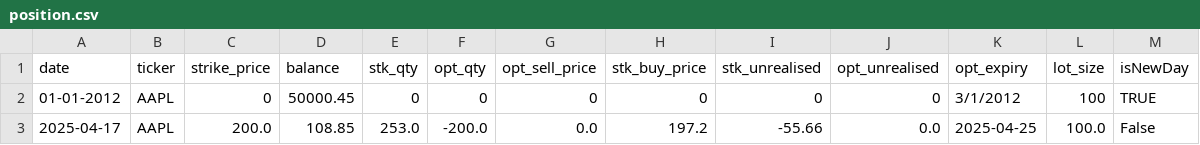
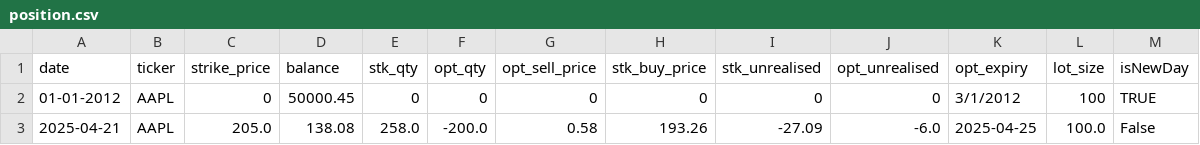
Before and after one commit to dhruvesh131199/covered_call_daily_update, a CSV file: position.csv, drawn as a sheet.

Commit message:
Updated position and summary

```diff
--- a/position.csv
+++ b/position.csv
@@ -2,2 +2,2 @@ date,ticker,strike_price,balance,stk_qty,opt_qty,opt_sell_price,stk_buy_price,st
 01-01-2012,AAPL,0,50000.45,0,0,0,0,0,0,3/1/2012,100,TRUE
-2025-04-17,AAPL,200.0,108.85,253.0,-200.0,0.0,197.2,-55.66,0.0,2025-04-25,100.0,False
+2025-04-21,AAPL,205.0,138.08,258.0,-200.0,0.58,193.26,-27.09,-6.0,2025-04-25,100.0,False
```
Also changed, not shown: summary.csv, 1 other file.
